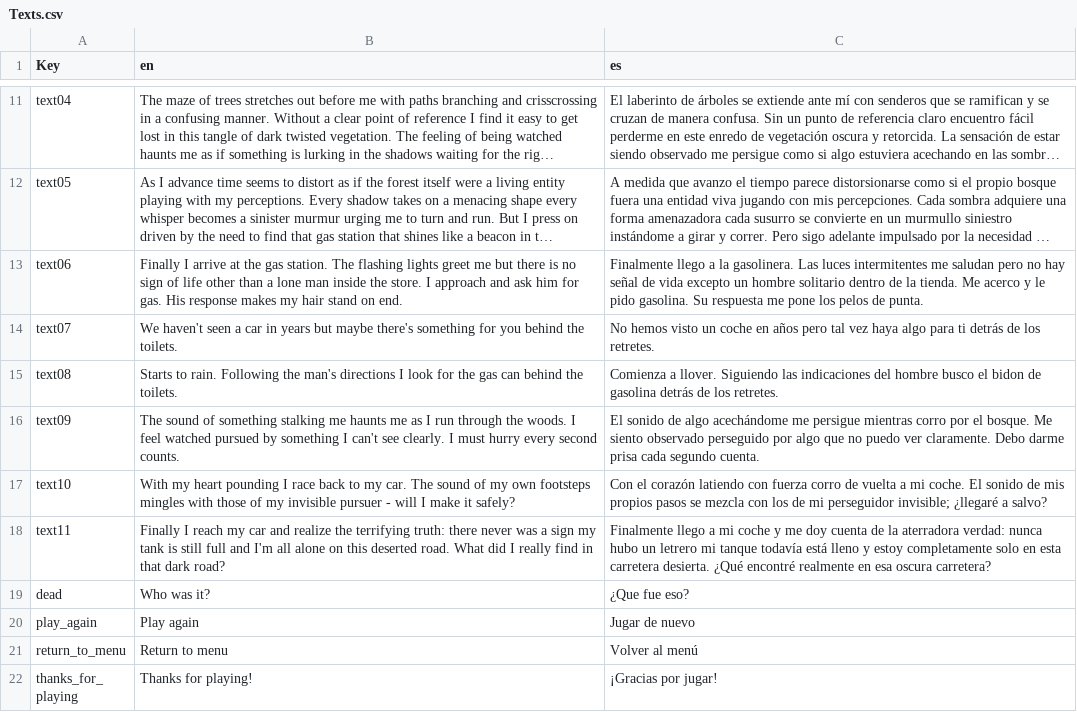
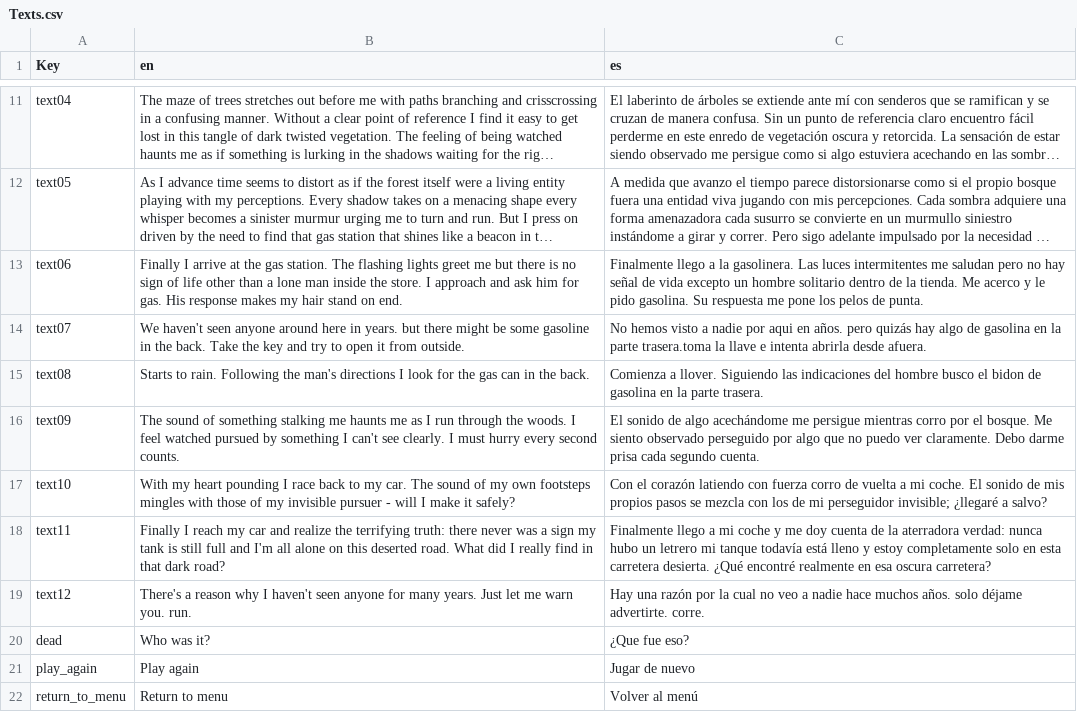
Before and after one commit to Nickparro/GameJam2-Roads, a CSV file: Assets/Resources/Texts.csv, drawn as a sheet; only a part is shown, gaps mark what is left out; the shorter side is filled out with more unchanged rows; long unchanged cells end in …; the diff names each change by its address in the sheet, - before the commit and + after, or states it on an @@ line.

```diff
--- a/Assets/Resources/Texts.csv
+++ b/Assets/Resources/Texts.csv
-B14 (en): …haven't seen a car in years but maybe there's something for you behind the toilets.
+B14 (en): …haven't seen anyone around here in years. but there might be some gasoline in the back. Take the key and try to open it from outside.
-C14 (es): …hemos visto un coche en años pero tal vez haya algo para ti detrás de los retretes.
+C14 (es): …hemos visto a nadie por aqui en años. pero quizás hay algo de gasolina en la parte trasera.toma la llave e intenta abrirla desde afuera.
-B15 (en): …gas can behind the toilets.
+B15 (en): …gas can in the back.
-C15 (es): …de gasolina detrás de los retretes.
+C15 (es): …de gasolina en la parte trasera.
+row 19: text12 | There's a reason why I haven't seen anyone for many years. Just let me warn you. run. | Hay una razón por la cual no veo a nadie hace muchos años. solo déjame advertirte. corre.
```
Also changed, not shown: 7 other files.
